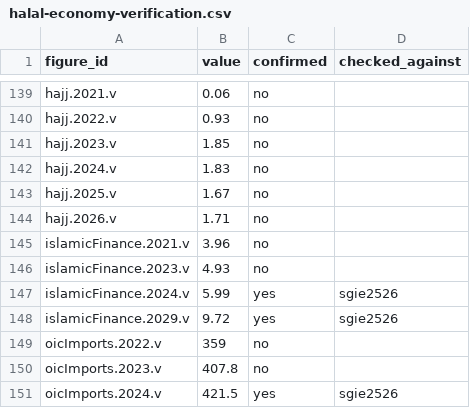
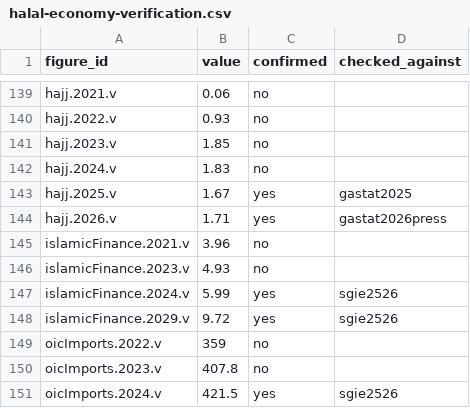
Before and after one commit to jahitjanberk/the-halal-economy, a CSV file: assets/data/halal-economy-verification.csv, drawn as a sheet; only a part is shown, gaps mark what is left out.

```diff
--- a/assets/data/halal-economy-verification.csv
+++ b/assets/data/halal-economy-verification.csv
@@ -142,4 +142,4 @@ hajj.2023.v,1.85,no,
 hajj.2024.v,1.83,no,
-hajj.2025.v,1.67,no,
-hajj.2026.v,1.71,no,
+hajj.2025.v,1.67,yes,gastat2025
+hajj.2026.v,1.71,yes,gastat2026press
 islamicFinance.2021.v,3.96,no,
```
Also changed, not shown: 31 other files.
